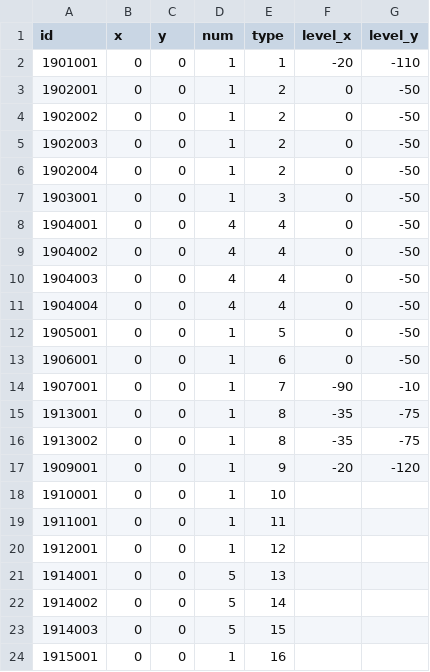
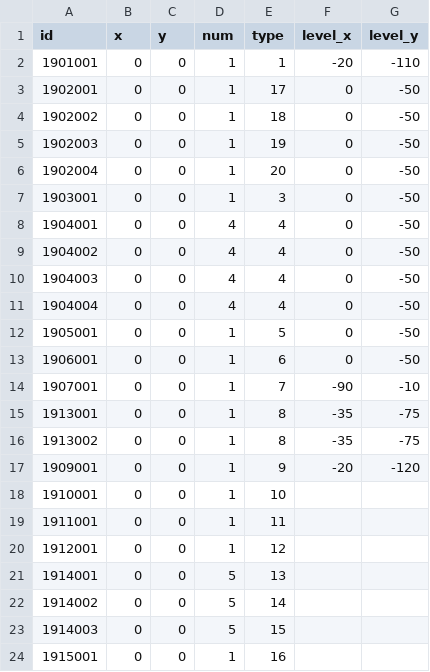
Before and after one commit to kspine/solution_pk, a CSV file: etc/poseidon/empery_center_data/castle_buildingxy.csv, drawn as a sheet.

```diff
--- a/etc/poseidon/empery_center_data/castle_buildingxy.csv
+++ b/etc/poseidon/empery_center_data/castle_buildingxy.csv
@@ -2,6 +2,6 @@ id,x,y,num,type,level_x,level_y
 1901001,0,0,1,1,-20,-110
-1902001,0,0,1,2,0,-50
-1902002,0,0,1,2,0,-50
-1902003,0,0,1,2,0,-50
-1902004,0,0,1,2,0,-50
+1902001,0,0,1,17,0,-50
+1902002,0,0,1,18,0,-50
+1902003,0,0,1,19,0,-50
+1902004,0,0,1,20,0,-50
 1903001,0,0,1,3,0,-50
```
Also changed, not shown: etc/poseidon/empery_center_data/castle_block.csv, 21 other files.
